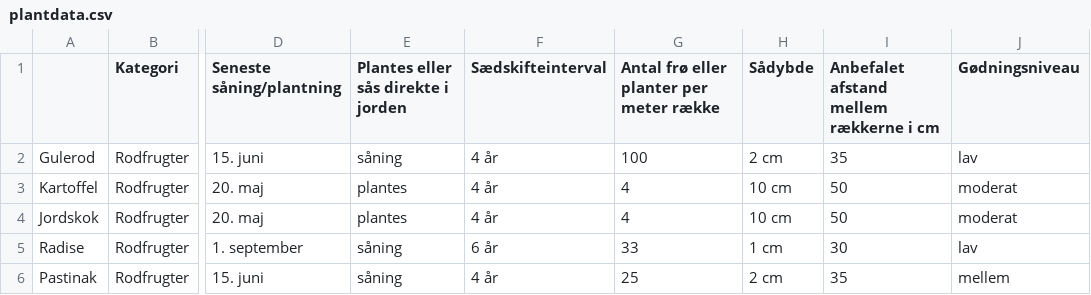
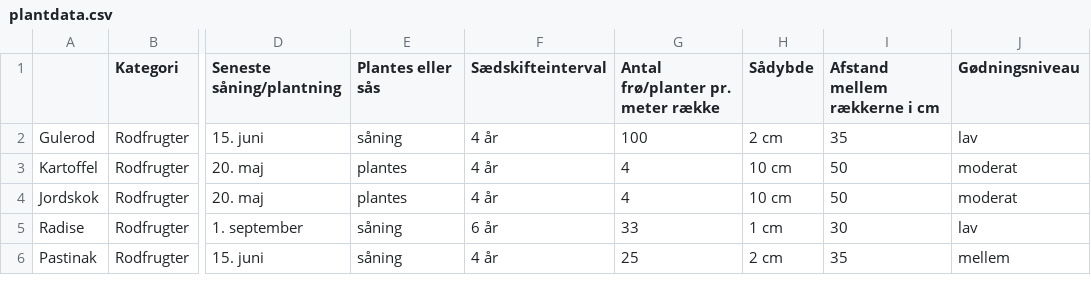
Before and after one commit to Peterwmoss/Vegetable-Garden-Organizer, a CSV file: app/src/main/res/raw/plantdata.csv, drawn as a sheet; only a part is shown, gaps mark what is left out; the diff names each change by its address in the sheet, - before the commit and + after, or states it on an @@ line.

```diff
--- a/app/src/main/res/raw/plantdata.csv
+++ b/app/src/main/res/raw/plantdata.csv
-E1: Plantes eller sås direkte i jorden
+E1: Plantes eller sås
-G1: Antal frø eller planter per meter række
+G1: Antal frø/planter pr. meter række
-I1: Anbefalet afstand mellem rækkerne i cm
+I1: Afstand mellem rækkerne i cm
```
Also changed, not shown: 28 other files.
